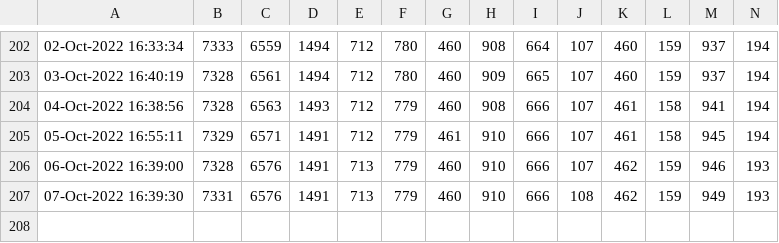
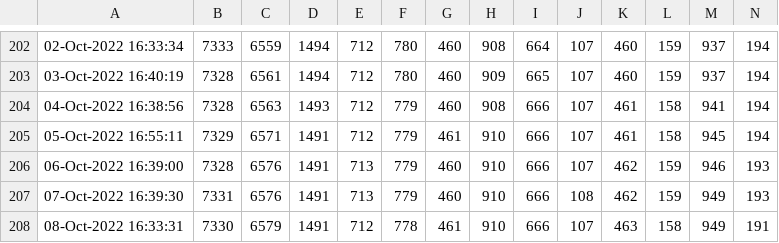
Before and after one commit to minoue-xx/Track-number-of-followers-using-Twitter-API, a CSV file: followercount_history.csv, drawn as a sheet; only a part is shown, gaps mark what is left out; rows hold the shown columns only; the diff names each change by its address in the sheet, - before the commit and + after, or states it on an @@ line.

Commit message:
Follower count history Updated by github-actions

```diff
--- a/followercount_history.csv
+++ b/followercount_history.csv
+row 208: 08-Oct-2022 16:33:31 | 7330 | 6579 | 1491 | 712 | 778 | 461 | 910 | 666 | 107 | 463 | 158 | 949 | 191
```
Also changed, not shown: uniquefollowercount_history.csv, 1 other file.
